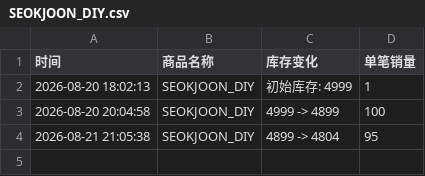
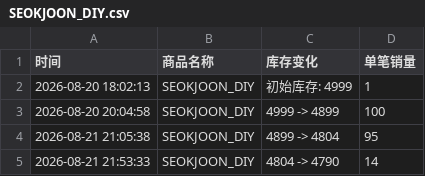
Before and after one commit to Juineii/82major_md0822, a CSV file: SEOKJOON_DIY.csv, drawn as a sheet.

```diff
--- a/SEOKJOON_DIY.csv
+++ b/SEOKJOON_DIY.csv
@@ -4 +4,2 @@
 2026-08-21 21:05:38,SEOKJOON_DIY,4899 -> 4804,95
+2026-08-21 21:53:33,SEOKJOON_DIY,4804 -> 4790,14
```
Also changed, not shown: 82MAJOR线下团签.csv.
